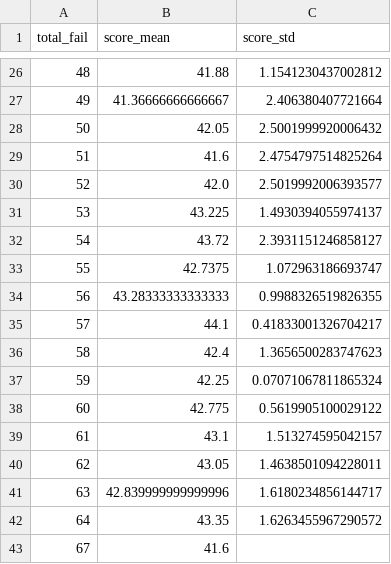
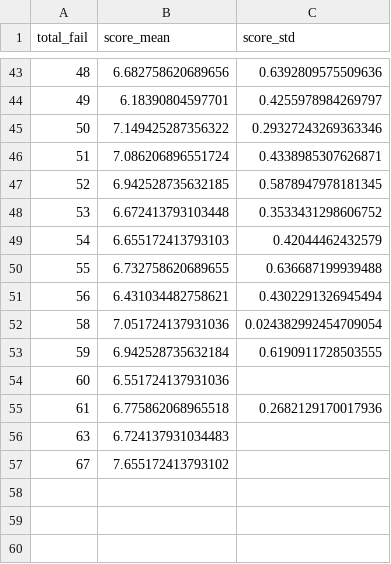
Before and after one commit to Andrew82106/ModelCrowdsourcingPoison, a CSV file: result/graph4_fail_vs_score_stat.csv, drawn as a sheet; only a part is shown, gaps mark what is left out; the diff covers the shown part only.

```diff
--- a/result/graph4_fail_vs_score_stat.csv
+++ b/result/graph4_fail_vs_score_stat.csv
@@ -26,18 +43,15 @@ total_fail,score_mean,score_std
-48,41.88,1.1541230437002812
-49,41.36666666666667,2.406380407721664
-50,42.05,2.5001999920006432
-51,41.6,2.4754797514825264
-52,42.0,2.5019992006393577
-53,43.225,1.4930394055974137
-54,43.72,2.3931151246858127
-55,42.7375,1.072963186693747
-56,43.28333333333333,0.9988326519826355
-57,44.1,0.41833001326704217
-58,42.4,1.3656500283747623
-59,42.25,0.07071067811865324
-60,42.775,0.5619905100029122
-61,43.1,1.513274595042157
-62,43.05,1.4638501094228011
-63,42.839999999999996,1.6180234856144717
-64,43.35,1.6263455967290572
-67,41.6,
+48,6.682758620689656,0.6392809575509636
+49,6.18390804597701,0.4255978984269797
+50,7.149425287356322,0.29327243269363346
+51,7.086206896551724,0.4338985307626871
+52,6.942528735632185,0.5878947978181345
+53,6.672413793103448,0.3533431298606752
+54,6.655172413793103,0.42044462432579
+55,6.732758620689655,0.636687199939488
+56,6.431034482758621,0.4302291326945494
+58,7.051724137931036,0.024382992454709054
+59,6.942528735632184,0.6190911728503555
+60,6.551724137931036,
+61,6.775862068965518,0.2682129170017936
+63,6.724137931034483,
+67,7.655172413793102,
```
Also changed, not shown: 19 added rows, 12 removed rows and 42 edited cells elsewhere in this file, configMatrix/evaluateScore.csv, configMatrix/rejectMatrix.csv, 19 other files.
